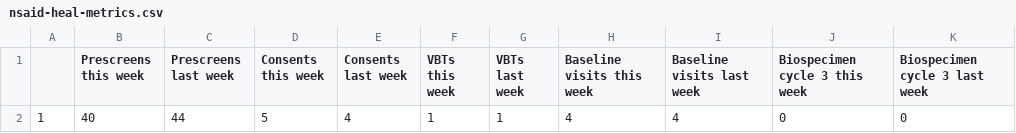
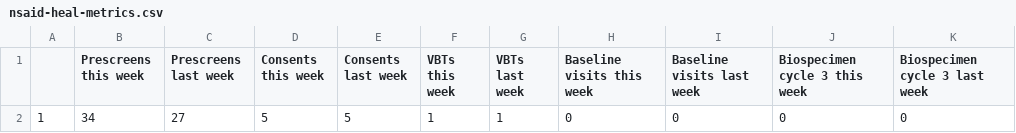
Before and after one commit to SarahDarnell/Weekly-Metrics, a CSV file: Output/nsaid-heal-metrics.csv, drawn as a sheet.

```diff
--- a/Output/nsaid-heal-metrics.csv
+++ b/Output/nsaid-heal-metrics.csv
@@ -1,2 +1,2 @@
 "","Prescreens this week","Prescreens last week","Consents this week","Consents last week","VBTs this week","VBTs last week","Baseline visits this week","Baseline visits last week","Biospecimen cycle 3 this week","Biospecimen cycle 3 last week"
-"1",40,44,5,4,1,1,4,4,0,0
+"1",34,27,5,5,1,1,0,0,0,0
```
Also changed, not shown: 8 other files.
